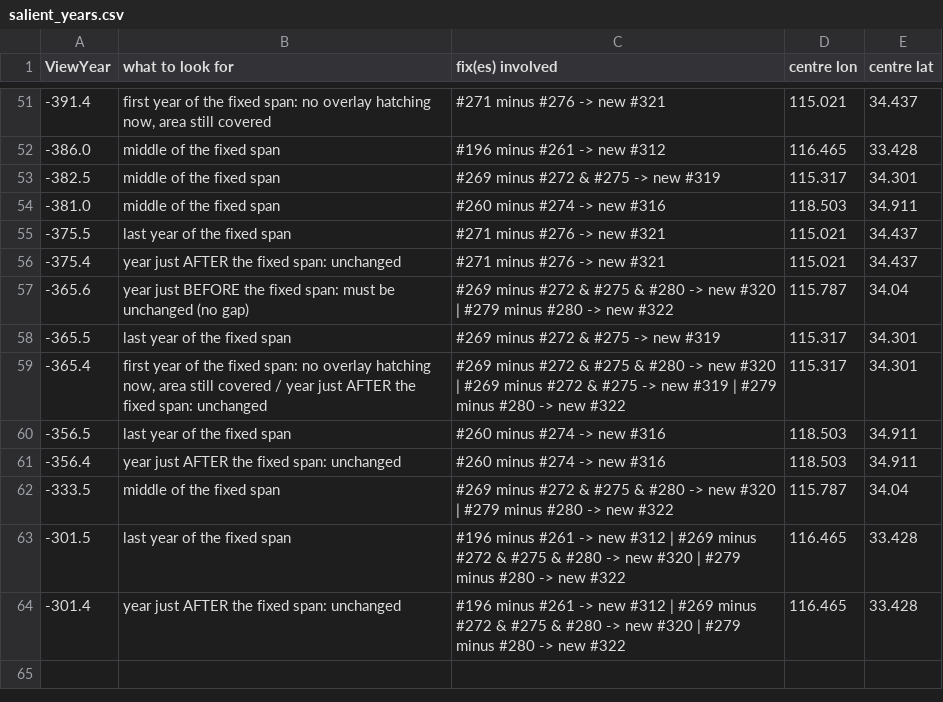
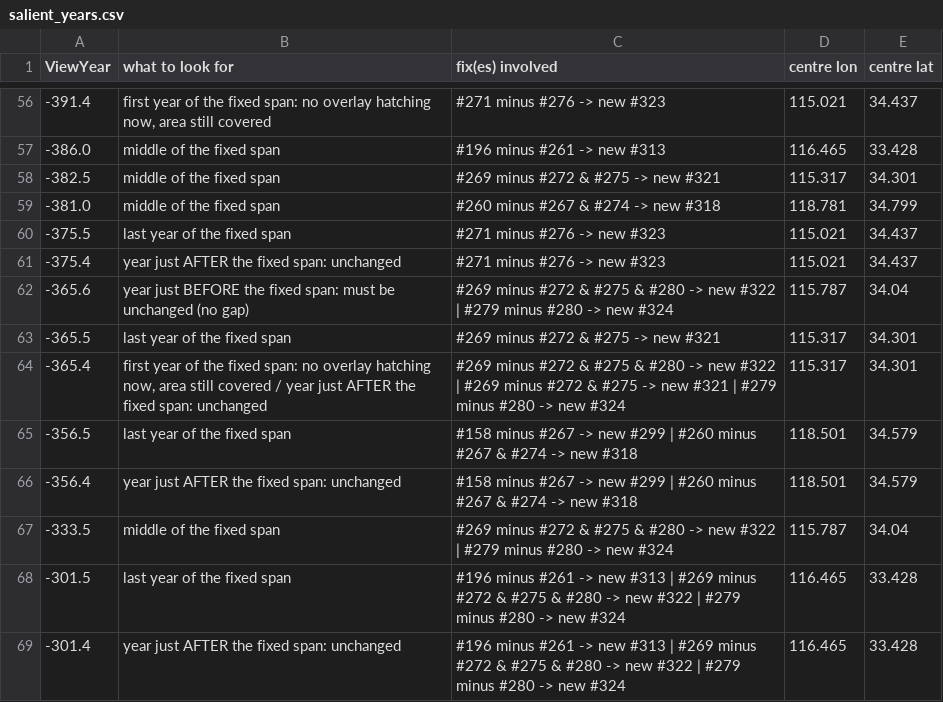
Before and after one commit to cgsoares49/historical-map-viewer, a CSV file: mapper/exports/tileplan_120-115/salient_years.csv, drawn as a sheet; only a part is shown, gaps mark what is left out; the diff covers the shown part only.

```diff
--- a/mapper/exports/tileplan_120-115/salient_years.csv
+++ b/mapper/exports/tileplan_120-115/salient_years.csv
@@ -51,14 +56,14 @@
--391.4,"first year of the fixed span: no overlay hatching now, area still covered",#271 minus #276 -> new #321,115.021,34.437
--386.0,middle of the fixed span,#196 minus #261 -> new #312,116.465,33.428
--382.5,middle of the fixed span,#269 minus #272 & #275 -> new #319,115.317,34.301
--381.0,middle of the fixed span,#260 minus #274 -> new #316,118.503,34.911
--375.5,last year of the fixed span,#271 minus #276 -> new #321,115.021,34.437
--375.4,year just AFTER the fixed span: unchanged,#271 minus #276 -> new #321,115.021,34.437
--365.6,year just BEFORE the fixed span: must be unchanged (no gap),#269 minus #272 & #275 & #280 -> new #320 | #279 minus #280 -> new #322,115.787,34.04
--365.5,last year of the fixed span,#269 minus #272 & #275 -> new #319,115.317,34.301
--365.4,"first year of the fixed span: no overlay hatching now, area still covered / year just AFTER the fixed span: unchanged",#269 minus #272 & #275 & #280 -> new #320 | #269 minus #272 & #275 -> new #319 | #279 minus #280 -> new #322,115.317,34.301
--356.5,last year of the fixed span,#260 minus #274 -> new #316,118.503,34.911
--356.4,year just AFTER the fixed span: unchanged,#260 minus #274 -> new #316,118.503,34.911
--333.5,middle of the fixed span,#269 minus #272 & #275 & #280 -> new #320 | #279 minus #280 -> new #322,115.787,34.04
--301.5,last year of the fixed span,#196 minus #261 -> new #312 | #269 minus #272 & #275 & #280 -> new #320 | #279 minus #280 -> new #322,116.465,33.428
--301.4,year just AFTER the fixed span: unchanged,#196 minus #261 -> new #312 | #269 minus #272 & #275 & #280 -> new #320 | #279 minus #280 -> new #322,116.465,33.428
+-391.4,"first year of the fixed span: no overlay hatching now, area still covered",#271 minus #276 -> new #323,115.021,34.437
+-386.0,middle of the fixed span,#196 minus #261 -> new #313,116.465,33.428
+-382.5,middle of the fixed span,#269 minus #272 & #275 -> new #321,115.317,34.301
+-381.0,middle of the fixed span,#260 minus #267 & #274 -> new #318,118.781,34.799
+-375.5,last year of the fixed span,#271 minus #276 -> new #323,115.021,34.437
+-375.4,year just AFTER the fixed span: unchanged,#271 minus #276 -> new #323,115.021,34.437
+-365.6,year just BEFORE the fixed span: must be unchanged (no gap),#269 minus #272 & #275 & #280 -> new #322 | #279 minus #280 -> new #324,115.787,34.04
+-365.5,last year of the fixed span,#269 minus #272 & #275 -> new #321,115.317,34.301
+-365.4,"first year of the fixed span: no overlay hatching now, area still covered / year just AFTER the fixed span: unchanged",#269 minus #272 & #275 & #280 -> new #322 | #269 minus #272 & #275 -> new #321 | #279 minus #280 -> new #324,115.317,34.301
+-356.5,last year of the fixed span,#158 minus #267 -> new #299 | #260 minus #267 & #274 -> new #318,118.501,34.579
+-356.4,year just AFTER the fixed span: unchanged,#158 minus #267 -> new #299 | #260 minus #267 & #274 -> new #318,118.501,34.579
+-333.5,middle of the fixed span,#269 minus #272 & #275 & #280 -> new #322 | #279 minus #280 -> new #324,115.787,34.04
+-301.5,last year of the fixed span,#196 minus #261 -> new #313 | #269 minus #272 & #275 & #280 -> new #322 | #279 minus #280 -> new #324,116.465,33.428
+-301.4,year just AFTER the fixed span: unchanged,#196 minus #261 -> new #313 | #269 minus #272 & #275 & #280 -> new #322 | #279 minus #280 -> new #324,116.465,33.428
```
Also changed, not shown: 5 added rows and 53 edited cells elsewhere in this file, 8 other files.
